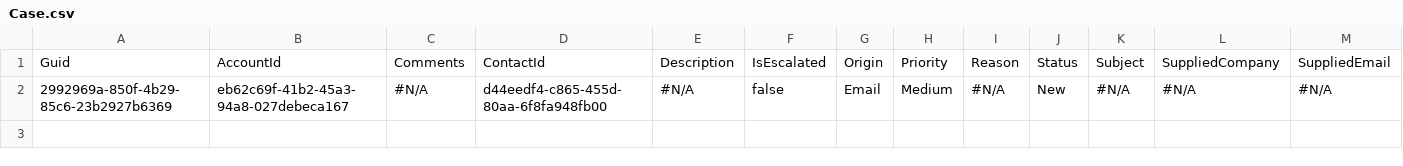
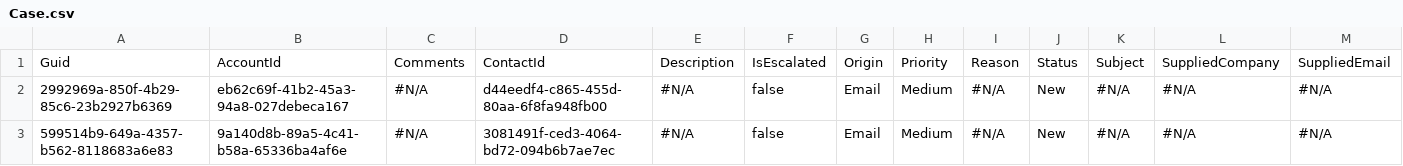
Before and after one commit to Prodlymoover/CPQTest15, a CSV file: Case.csv, drawn as a sheet; only a part is shown; rows hold the shown columns only; the diff names each change by its address in the sheet, - before the commit and + after, or states it on an @@ line.

```diff
--- a/Case.csv
+++ b/Case.csv
+row 3: 599514b9-649a-4357-b562-8118683a6e83 | 9a140d8b-89a5-4c41-b58a-65336ba4af6e | #N/A | 3081491f-ced3-4064-bd72-094b6b7ae7ec | #N/A | false | Email | Medium | #N/A | New | #N/A | #N/A | #N/A
```
Also changed, not shown: Account.csv, Contact.csv, 1 other file.
